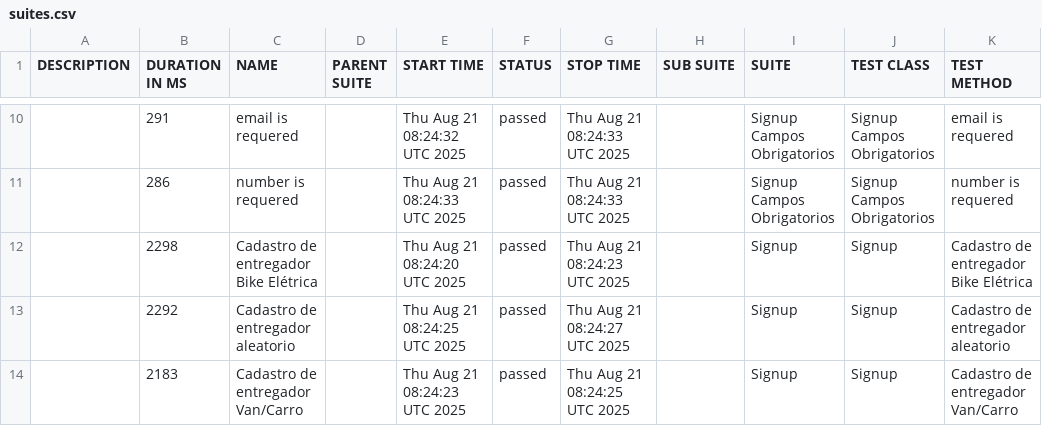
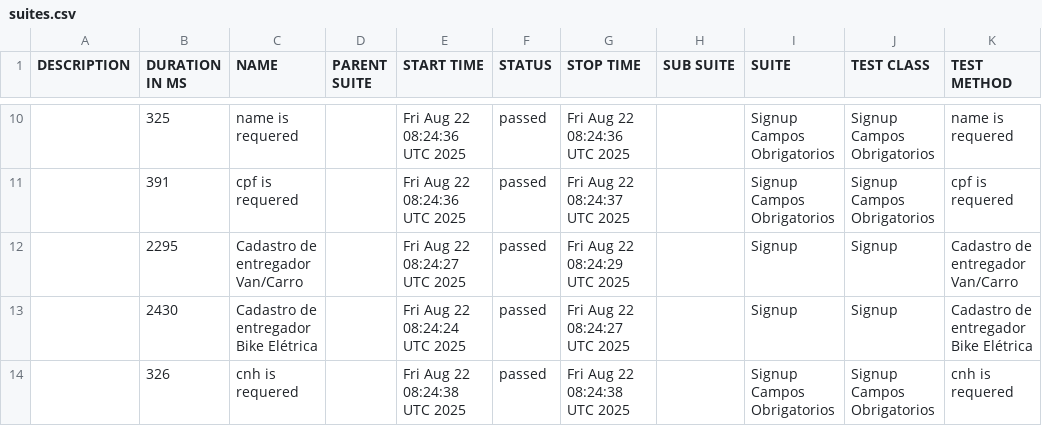
Before and after one commit to diegobbarbosa09/buger-eats-cypress, a CSV file: data/suites.csv, drawn as a sheet; only a part is shown, gaps mark what is left out; the diff covers the shown part only.

```diff
--- a/data/suites.csv
+++ b/data/suites.csv
@@ -10,5 +10,5 @@
-"","291","email is requered","","Thu Aug 21 08:24:32 UTC 2025","passed","Thu Aug 21 08:24:33 UTC 2025","","Signup Campos Obrigatorios","Signup Campos Obrigatorios","email is requered"
-"","286","number is requered","","Thu Aug 21 08:24:33 UTC 2025","passed","Thu Aug 21 08:24:33 UTC 2025","","Signup Campos Obrigatorios","Signup Campos Obrigatorios","number is requered"
-"","2298","Cadastro de entregador Bike Elétrica","","Thu Aug 21 08:24:20 UTC 2025","passed","Thu Aug 21 08:24:23 UTC 2025","","Signup","Signup","Cadastro de entregador Bike Elétrica"
-"","2292","Cadastro de entregador aleatorio","","Thu Aug 21 08:24:25 UTC 2025","passed","Thu Aug 21 08:24:27 UTC 2025","","Signup","Signup","Cadastro de entregador aleatorio"
-"","2183","Cadastro de entregador Van/Carro","","Thu Aug 21 08:24:23 UTC 2025","passed","Thu Aug 21 08:24:25 UTC 2025","","Signup","Signup","Cadastro de entregador Van/Carro"
+"","325","name is requered","","Fri Aug 22 08:24:36 UTC 2025","passed","Fri Aug 22 08:24:36 UTC 2025","","Signup Campos Obrigatorios","Signup Campos Obrigatorios","name is requered"
+"","391","cpf is requered","","Fri Aug 22 08:24:36 UTC 2025","passed","Fri Aug 22 08:24:37 UTC 2025","","Signup Campos Obrigatorios","Signup Campos Obrigatorios","cpf is requered"
+"","2295","Cadastro de entregador Van/Carro","","Fri Aug 22 08:24:27 UTC 2025","passed","Fri Aug 22 08:24:29 UTC 2025","","Signup","Signup","Cadastro de entregador Van/Carro"
+"","2430","Cadastro de entregador Bike Elétrica","","Fri Aug 22 08:24:24 UTC 2025","passed","Fri Aug 22 08:24:27 UTC 2025","","Signup","Signup","Cadastro de entregador Bike Elétrica"
+"","326","cnh is requered","","Fri Aug 22 08:24:38 UTC 2025","passed","Fri Aug 22 08:24:38 UTC 2025","","Signup Campos Obrigatorios","Signup Campos Obrigatorios","cnh is requered"
```
Also changed, not shown: 2 added rows, 2 removed rows and 24 edited cells elsewhere in this file, 40 other files.
